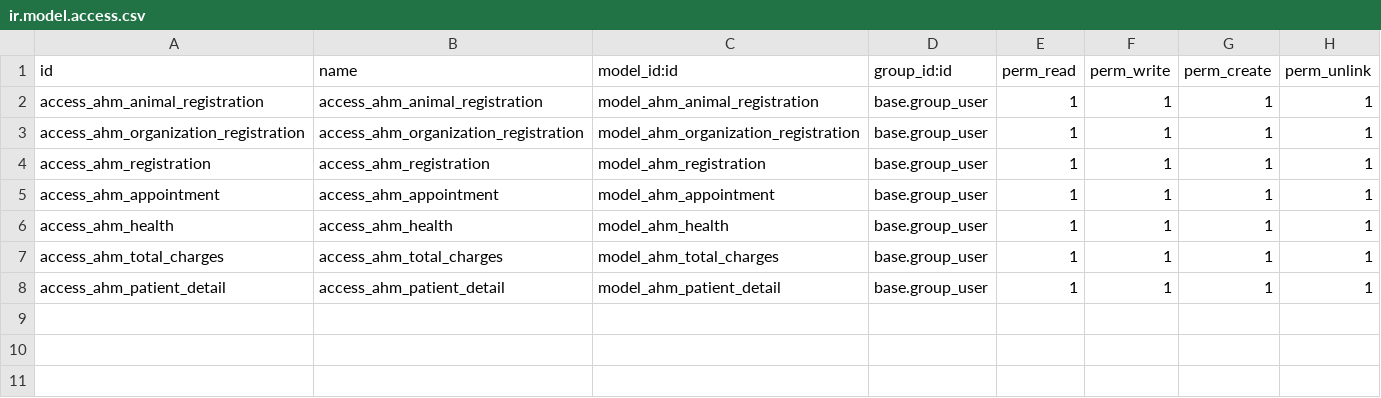
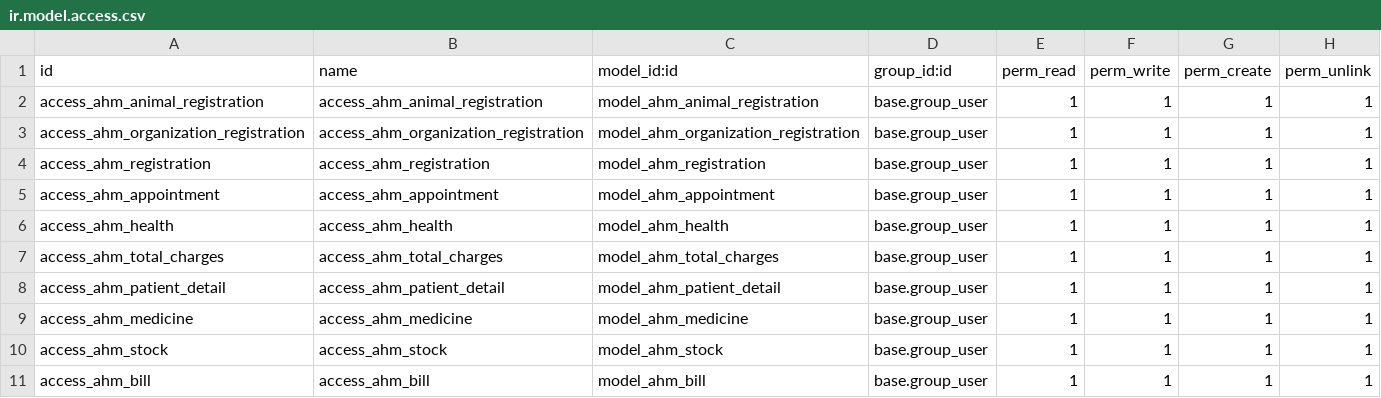
Before and after one commit to mithilesh-rao/ram_trainee_AHM, a CSV file: AHM/security/ir.model.access.csv, drawn as a sheet.

```diff
--- a/AHM/security/ir.model.access.csv
+++ b/AHM/security/ir.model.access.csv
@@ -8 +8,4 @@ access_ahm_total_charges,access_ahm_total_charges,model_ahm_total_charges,base.g
 access_ahm_patient_detail,access_ahm_patient_detail,model_ahm_patient_detail,base.group_user,1,1,1,1
+access_ahm_medicine,access_ahm_medicine,model_ahm_medicine,base.group_user,1,1,1,1
+access_ahm_stock,access_ahm_stock,model_ahm_stock,base.group_user,1,1,1,1
+access_ahm_bill,access_ahm_bill,model_ahm_bill,base.group_user,1,1,1,1
```
Also changed, not shown: 13 other files.
